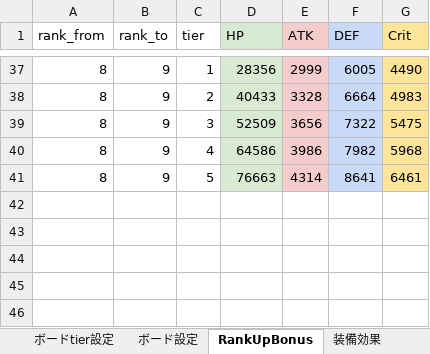
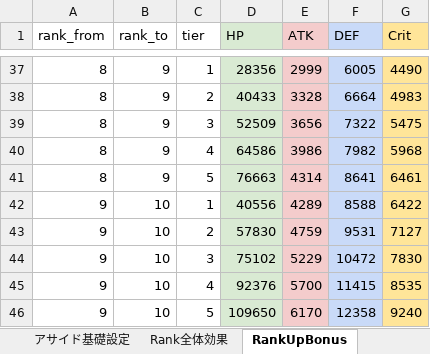
Before and after one commit to innocentroad/trickcal-manager, an Excel workbook: tools/trickcal_datasheet.xlsx, sheet RankUpBonus, drawn as a sheet; only a part is shown, gaps mark what is left out; values as stored, in another font and other column widths than the file's, no borders; charts and pictures not drawn; the diff names each change by its address in the sheet, - before the commit and + after, or states it on an @@ line.

```diff
--- a/tools/trickcal_datasheet.xlsx (sheet RankUpBonus)
+++ b/tools/trickcal_datasheet.xlsx (sheet RankUpBonus)
+row 42: 9 | 10 | 1 | 40556 | 4289 | 8588 | 6422
+row 43: 9 | 10 | 2 | 57830 | 4759 | 9531 | 7127
+row 44: 9 | 10 | 3 | 75102 | 5229 | 10472 | 7830
+row 45: 9 | 10 | 4 | 92376 | 5700 | 11415 | 8535
+row 46: 9 | 10 | 5 | 109650 | 6170 | 12358 | 9240
```
Also changed, not shown: sheet 装備Tier設定, sheet 使徒基礎設定, other sheet tabs, 7 other files.
